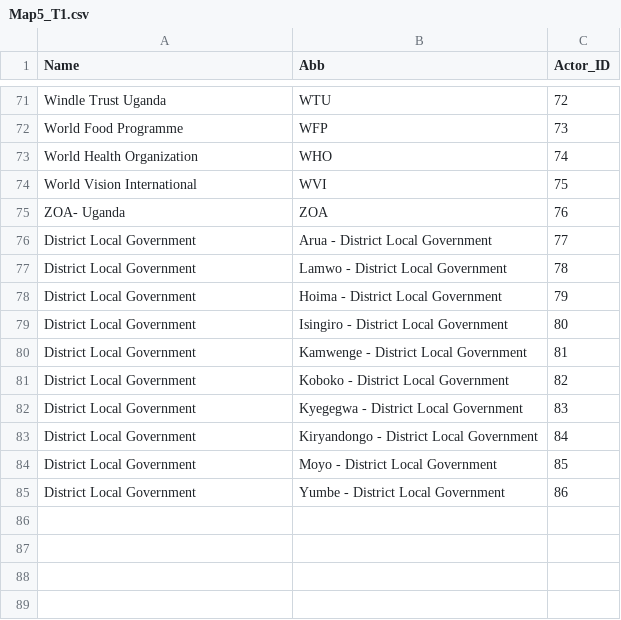
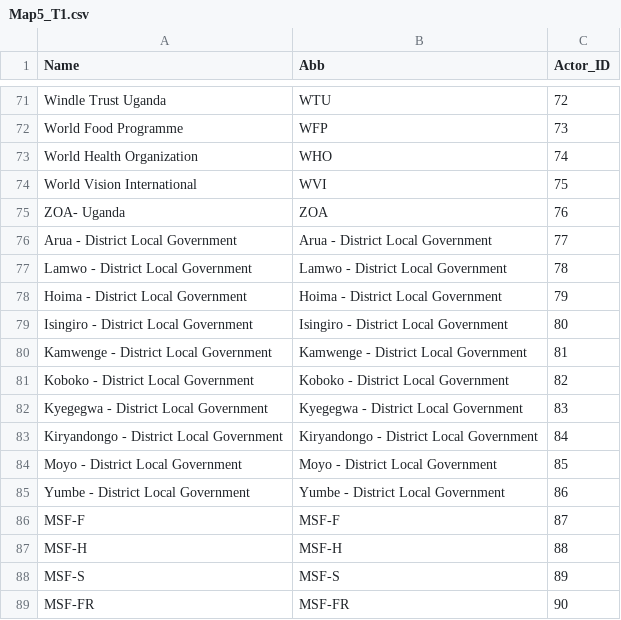
Before and after one commit to Geo-Gecko/3W_20170822_1651, a CSV file: data/Map5_T1.csv, drawn as a sheet; only a part is shown, gaps mark what is left out.

Commit message:
Missing agencies due to same names fixed

```diff
--- a/data/Map5_T1.csv
+++ b/data/Map5_T1.csv
@@ -75,11 +75,15 @@ World Vision International ,WVI,75
 ZOA- Uganda ,ZOA,76
-District Local Government ,Arua - District Local Government ,77
-District Local Government ,Lamwo - District Local Government ,78
-District Local Government ,Hoima - District Local Government ,79
-District Local Government ,Isingiro - District Local Government ,80
-District Local Government ,Kamwenge - District Local Government ,81
-District Local Government ,Koboko - District Local Government ,82
-District Local Government ,Kyegegwa - District Local Government ,83
-District Local Government ,Kiryandongo - District Local Government ,84
-District Local Government ,Moyo - District Local Government ,85
-District Local Government ,Yumbe - District Local Government ,86
+Arua - District Local Government ,Arua - District Local Government ,77
+Lamwo - District Local Government ,Lamwo - District Local Government ,78
+Hoima - District Local Government ,Hoima - District Local Government ,79
+Isingiro - District Local Government ,Isingiro - District Local Government ,80
+Kamwenge - District Local Government ,Kamwenge - District Local Government ,81
+Koboko - District Local Government ,Koboko - District Local Government ,82
+Kyegegwa - District Local Government ,Kyegegwa - District Local Government ,83
+Kiryandongo - District Local Government ,Kiryandongo - District Local Government ,84
+Moyo - District Local Government ,Moyo - District Local Government ,85
+Yumbe - District Local Government ,Yumbe - District Local Government ,86
+MSF-F,MSF-F,87
+MSF-H,MSF-H,88
+MSF-S,MSF-S,89
+MSF-FR,MSF-FR,90
```
